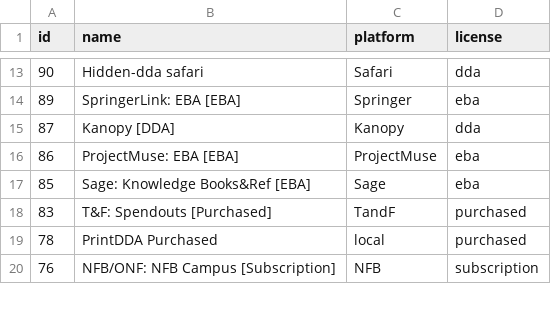
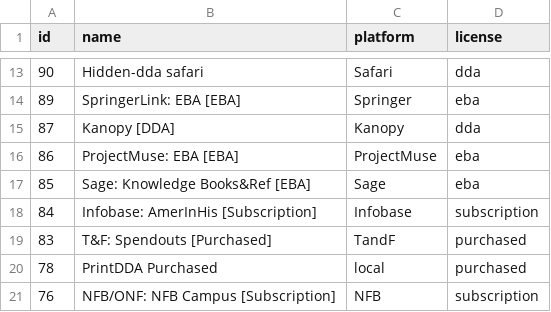
Before and after one commit to mutronic/marcaroni, a CSV file: conf/bib_sources.csv, drawn as a sheet; only a part is shown, gaps mark what is left out; the diff names each change by its address in the sheet, - before the commit and + after, or states it on an @@ line.

Commit message:
Update bib_sources.csv
Added details for Infobase American Indian History subscription

```diff
--- a/conf/bib_sources.csv
+++ b/conf/bib_sources.csv
+row 18: 84 | Infobase: AmerInHis [Subscription] | Infobase | subscription
```
